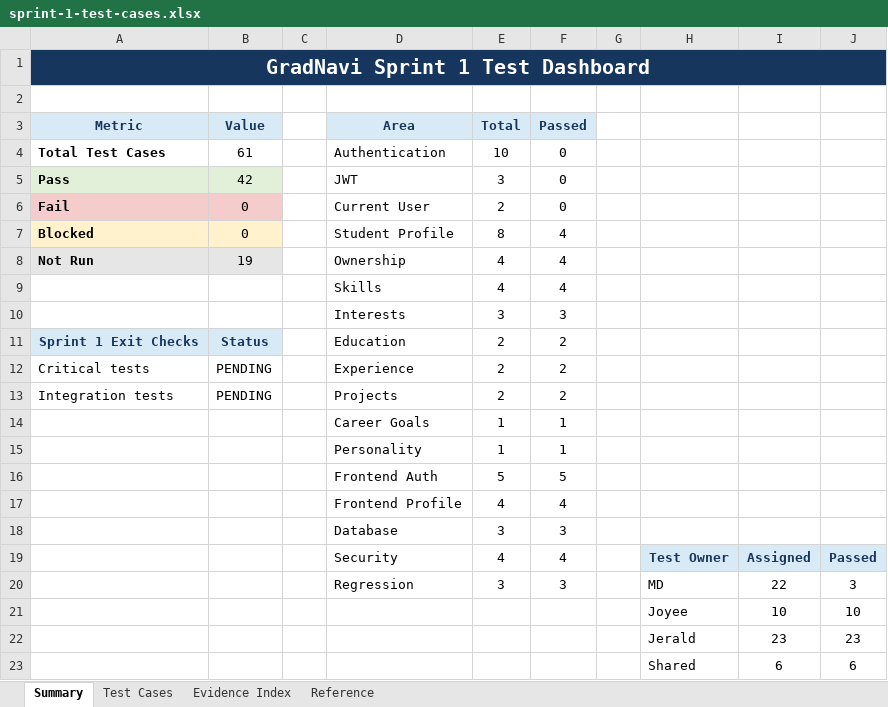
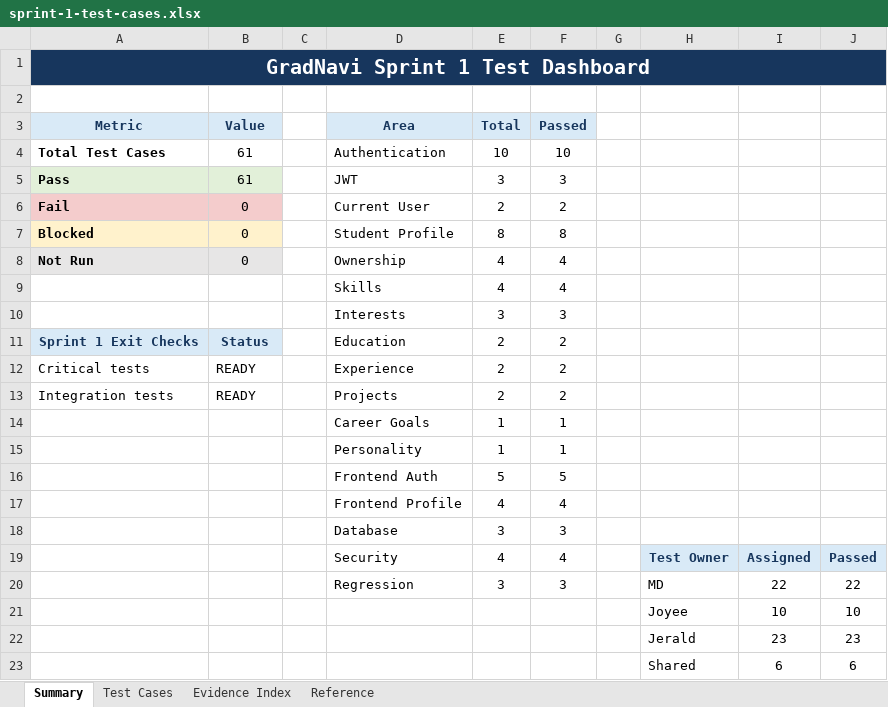
Before and after one commit to JeraldBucud/GradNavi, an Excel workbook: docs/testing/sprint-1-test-cases.xlsx, sheet Summary, drawn as a sheet; values as stored, in another font and other column widths than the file's, no borders; charts and pictures and conditional formats not drawn; the diff names each change by its address in the sheet, - before the commit and + after, or states it on an @@ line.

```diff
--- a/docs/testing/sprint-1-test-cases.xlsx (sheet Summary)
+++ b/docs/testing/sprint-1-test-cases.xlsx (sheet Summary)
-F4 (Passed): 0
+F4 (Passed): 10
-B5 (Value): 42
+B5 (Value): 61
-F5 (Passed): 0
+F5 (Passed): 3
-F6 (Passed): 0
+F6 (Passed): 2
-F7 (Passed): 4
+F7 (Passed): 8
-B8 (Value): 19
+B8 (Value): 0
-B12:B13 (Value): PENDING
+B12:B13 (Value): READY
-J20: 3
+J20: 22
```
Also changed, not shown: sheet Test Cases, charts or pictures, 23 other files.
